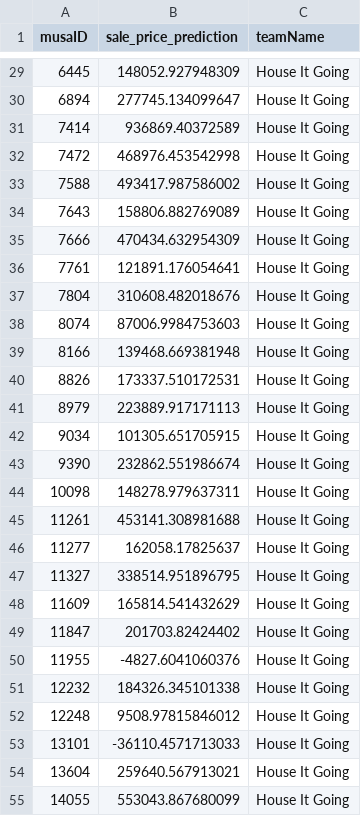
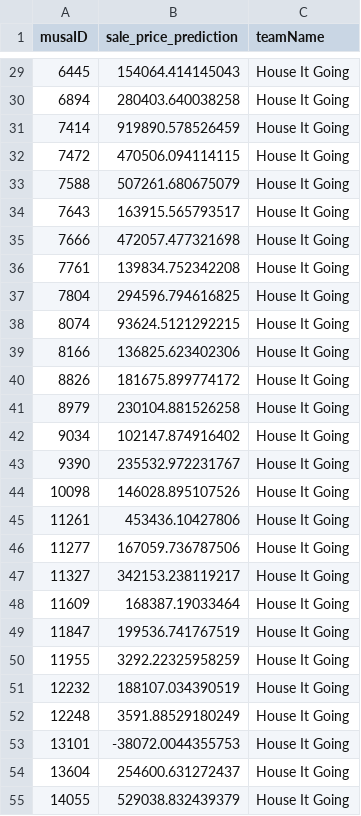
Before and after one commit to olivegardener/musa_5080_2023, a CSV file: Midterm/HouseItGoing.csv, drawn as a sheet; only a part is shown, gaps mark what is left out; the diff covers the shown part only.

```diff
--- a/Midterm/HouseItGoing.csv
+++ b/Midterm/HouseItGoing.csv
@@ -29,27 +29,27 @@
-6445,148052.927948309,"House It Going"
-6894,277745.134099647,"House It Going"
-7414,936869.40372589,"House It Going"
-7472,468976.453542998,"House It Going"
-7588,493417.987586002,"House It Going"
-7643,158806.882769089,"House It Going"
-7666,470434.632954309,"House It Going"
-7761,121891.176054641,"House It Going"
-7804,310608.482018676,"House It Going"
-8074,87006.9984753603,"House It Going"
-8166,139468.669381948,"House It Going"
-8826,173337.510172531,"House It Going"
-8979,223889.917171113,"House It Going"
-9034,101305.651705915,"House It Going"
-9390,232862.551986674,"House It Going"
-10098,148278.979637311,"House It Going"
-11261,453141.308981688,"House It Going"
-11277,162058.17825637,"House It Going"
-11327,338514.951896795,"House It Going"
-11609,165814.541432629,"House It Going"
-11847,201703.82424402,"House It Going"
-11955,-4827.6041060376,"House It Going"
-12232,184326.345101338,"House It Going"
-12248,9508.97815846012,"House It Going"
-13101,-36110.4571713033,"House It Going"
-13604,259640.567913021,"House It Going"
-14055,553043.867680099,"House It Going"
+6445,154064.414145043,"House It Going"
+6894,280403.640038258,"House It Going"
+7414,919890.578526459,"House It Going"
+7472,470506.094114115,"House It Going"
+7588,507261.680675079,"House It Going"
+7643,163915.565793517,"House It Going"
+7666,472057.477321698,"House It Going"
+7761,139834.752342208,"House It Going"
+7804,294596.794616825,"House It Going"
+8074,93624.5121292215,"House It Going"
+8166,136825.623402306,"House It Going"
+8826,181675.899774172,"House It Going"
+8979,230104.881526258,"House It Going"
+9034,102147.874916402,"House It Going"
+9390,235532.972231767,"House It Going"
+10098,146028.895107526,"House It Going"
+11261,453436.10427806,"House It Going"
+11277,167059.736787506,"House It Going"
+11327,342153.238119217,"House It Going"
+11609,168387.19033464,"House It Going"
+11847,199536.741767519,"House It Going"
+11955,3292.22325958259,"House It Going"
+12232,188107.034390519,"House It Going"
+12248,3591.88529180249,"House It Going"
+13101,-38072.0044355753,"House It Going"
+13604,254600.631272437,"House It Going"
+14055,529038.832439379,"House It Going"
```
Also changed, not shown: 73 edited cells elsewhere in this file, 3 other files.
